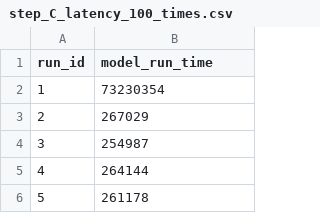
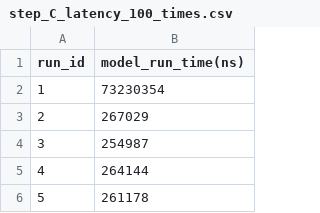
Before and after one commit to tcyuan373/Vortex_pipeline, a CSV file: pipeline1/results/step_C_latency_100_times.csv, drawn as a sheet; only a part is shown.

```diff
--- a/pipeline1/results/step_C_latency_100_times.csv
+++ b/pipeline1/results/step_C_latency_100_times.csv
@@ -1,2 +1,2 @@
-run_id,model_run_time
+run_id,model_run_time(ns)
 1,73230354
```
Also changed, not shown: pipeline1/results/step_C_transfer_time_100_times.csv, 10 other files.
